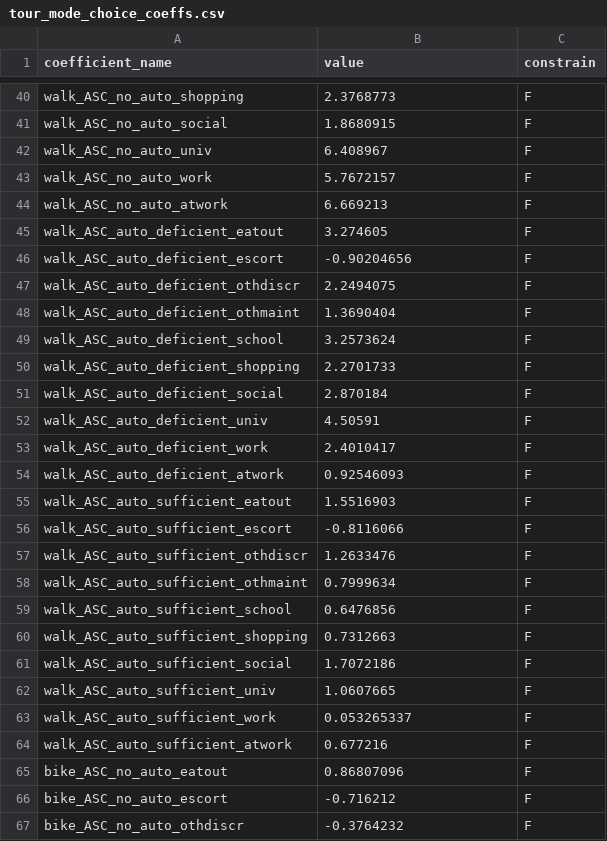
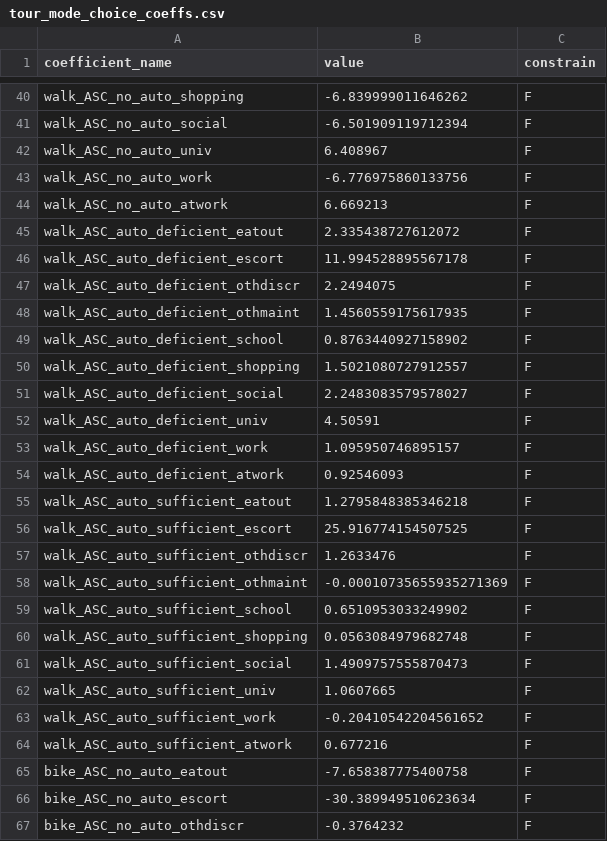
Before and after one commit to psrc/activitysim, a CSV file: activitysim/examples/example_psrc/configs_dev/tour_mode_choice_coeffs.csv, drawn as a sheet; only a part is shown, gaps mark what is left out; the diff covers the shown part only; the diff names each change by its address in the sheet, - before the commit and + after, or states it on an @@ line.

```diff
--- a/activitysim/examples/example_psrc/configs_dev/tour_mode_choice_coeffs.csv
+++ b/activitysim/examples/example_psrc/configs_dev/tour_mode_choice_coeffs.csv
-B40 (value): 2.3768773
+B40 (value): -6.839999011646262
-B41 (value): 1.8680915
+B41 (value): -6.501909119712394
-B43 (value): 5.7672157
+B43 (value): -6.776975860133756
-B45 (value): 3.274605
+B45 (value): 2.335438727612072
-B46 (value): -0.90204656
+B46 (value): 11.994528895567178
-B48 (value): 1.3690404
+B48 (value): 1.4560559175617935
-B49 (value): 3.2573624
+B49 (value): 0.8763440927158902
-B50 (value): 2.2701733
+B50 (value): 1.5021080727912557
-B51 (value): 2.870184
+B51 (value): 2.2483083579578027
-B53 (value): 2.4010417
+B53 (value): 1.095950746895157
-B55 (value): 1.5516903
+B55 (value): 1.2795848385346218
-B56 (value): -0.8116066
+B56 (value): 25.916774154507525
-B58 (value): 0.7999634
+B58 (value): -0.00010735655935271369
-B59 (value): 0.6476856
+B59 (value): 0.6510953033249902
-B60 (value): 0.7312663
+B60 (value): 0.0563084979682748
-B61 (value): 1.7072186
+B61 (value): 1.4909757555870473
-B63 (value): 0.053265337
+B63 (value): -0.20410542204561652
-B65 (value): 0.86807096
+B65 (value): -7.658387775400758
-B66 (value): -0.716212
+B66 (value): -30.389949510623634
```
Also changed, not shown: 160 edited cells elsewhere in this file, activitysim/examples/example_psrc/configs_dev/tour_mode_choice_annotate_choosers_preprocessor.csv, 2 other files.
